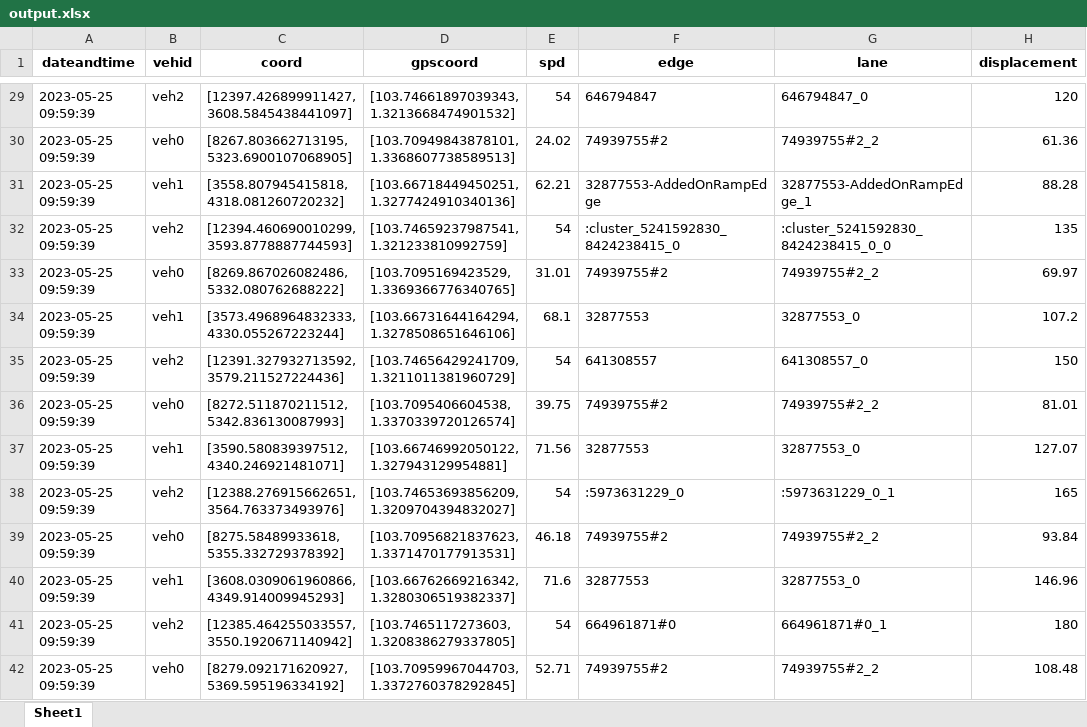
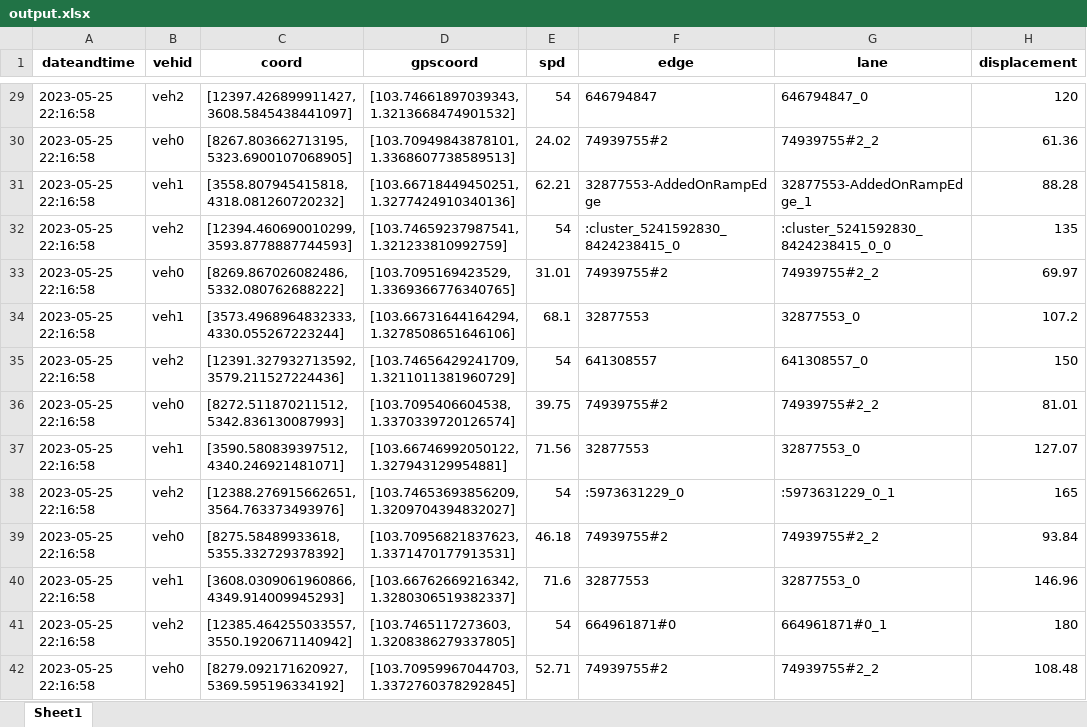
Before and after one commit to mphuong2311/Max_min_Fairness, an Excel workbook: output.xlsx, sheet Sheet1, drawn as a sheet; only a part is shown, gaps mark what is left out; values as stored, in another font and other column widths than the file's, no borders; the diff covers the shown part only; the diff names each change by its address in the sheet, - before the commit and + after, or states it on an @@ line.

```diff
--- a/output.xlsx (sheet Sheet1)
+++ b/output.xlsx (sheet Sheet1)
-A29:A42 (dateandtime): 2023-05-25 09:59:39
+A29:A42 (dateandtime): 2023-05-25 22:16:58
```
Also changed, not shown: 1063 edited cells elsewhere in this sheet, 2 other files.
